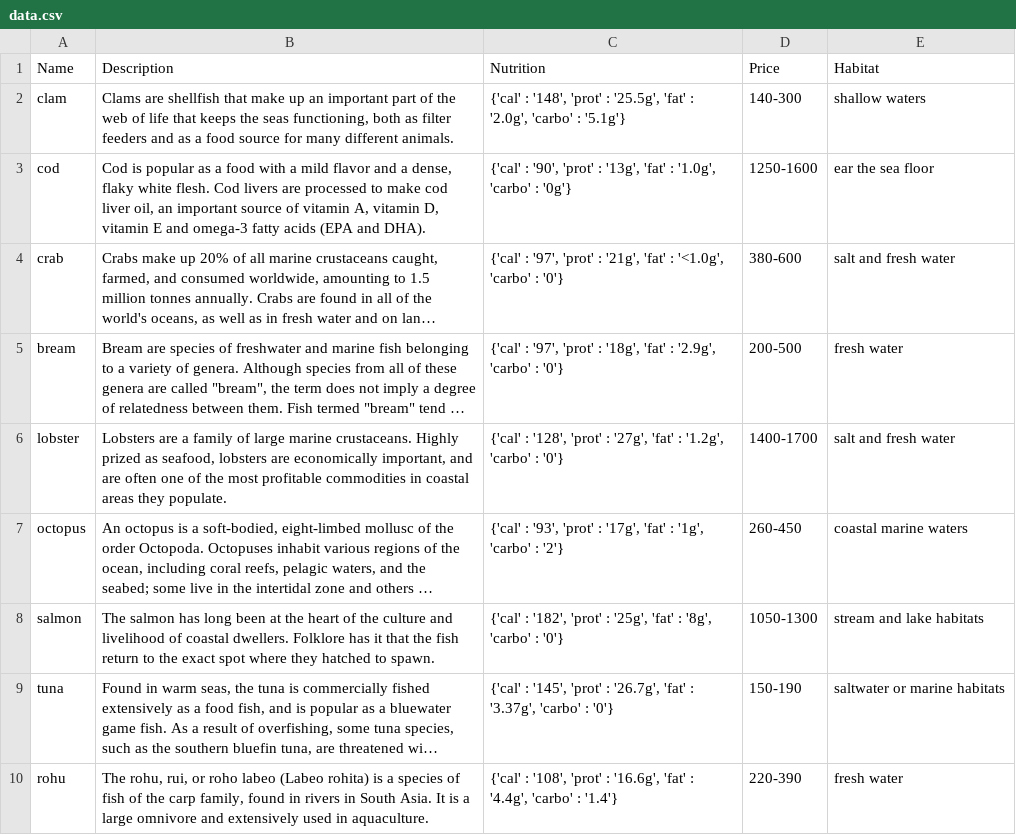
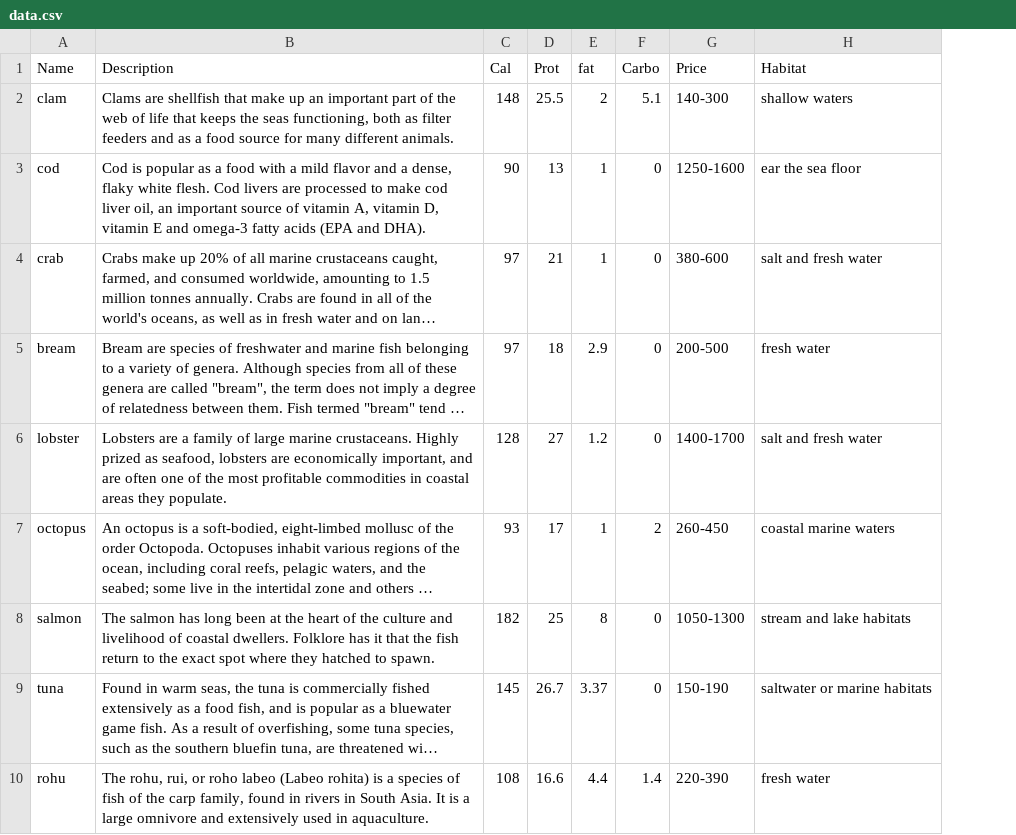
Before and after one commit to AyushSolanki123/sih-backend, a CSV file: Utils/data.csv, drawn as a sheet; only a part is shown; long unchanged cells end in …; removed rows and columns are numbered as before the commit, all else as after; the diff names each change by its address in the sheet, - before the commit and + after, or states it on an @@ line.

```diff
--- a/Utils/data.csv
+++ b/Utils/data.csv
-column C (Nutrition), rows 2-10: {'cal' : '148', 'prot' : '25.5g', 'fat' : '2.0g', 'carbo' : '5.1g'} | {'cal' : '90', 'prot' : '13g', 'fat' : '1.0g', 'carbo' : '0g'} | {'cal' : '97', 'prot' : '21g', 'fat' : '<1.0g', 'carbo' : '0'} | {'cal' : '97', 'prot' : '18g', 'fat' : '2.9g', 'carbo' : '0'} | {'cal' : '128', 'prot' : '27g', 'fat' : '1.2g', 'carbo' : '0'} | {'cal' : '93', 'prot' : '17g', 'fat' : '1g', 'carbo' : '2'} | {'cal' : '182', 'prot' : '25g', 'fat' : '8g', 'carbo' : '0'} | {'cal' : '145', 'prot' : '26.7g', 'fat' : '3.37g', 'carbo' : '0'} | {'cal' : '108', 'prot' : '16.6g', 'fat' : '4.4g', 'carbo' : '1.4'}
+column C (Cal), rows 2-10: 148 | 90 | 97 | 97 | 128 | 93 | 182 | 145 | 108
+column D (Prot), rows 2-10: 25.5 | 13 | 21 | 18 | 27 | 17 | 25 | 26.7 | 16.6
+column E (fat), rows 2-10: 2 | 1 | 1 | 2.9 | 1.2 | 1 | 8 | 3.37 | 4.4
+column F (Carbo), rows 2-10: 5.1 | 0 | 0 | 0 | 0 | 2 | 0 | 0 | 1.4
```
Also changed, not shown: 2 other files.
